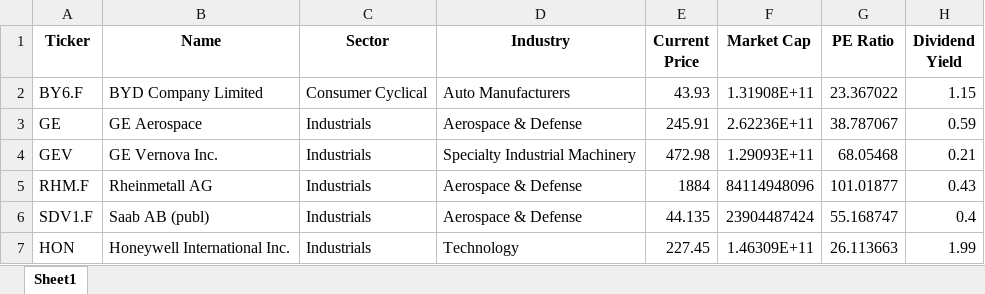
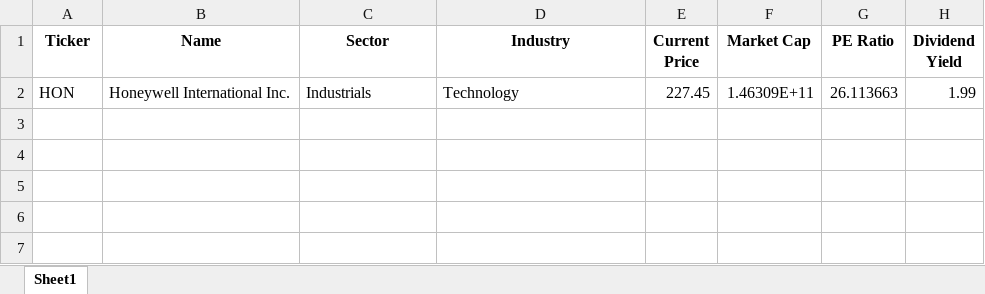
Before and after one commit to VeraLIMS/Fundalyze, an Excel workbook: portfolio.xlsx, sheet Sheet1, drawn as a sheet; values as stored, in another font and other column widths than the file's, no borders; the diff names each change by its address in the sheet, - before the commit and + after, or states it on an @@ line.

```diff
--- a/portfolio.xlsx (sheet Sheet1)
+++ b/portfolio.xlsx (sheet Sheet1)
-row 2: BY6.F | BYD Company Limited | Consumer Cyclical | Auto Manufacturers | 43.93 | 1.31908E+11 | 23.367022 | 1.15
-row 3: GE | GE Aerospace | Industrials | Aerospace & Defense | 245.91 | 2.62236E+11 | 38.787067 | 0.59
-row 4: GEV | GE Vernova Inc. | Industrials | Specialty Industrial Machinery | 472.98 | 1.29093E+11 | 68.05468 | 0.21
-row 5: RHM.F | Rheinmetall AG | Industrials | Aerospace & Defense | 1884 | 84114948096 | 101.01877 | 0.43
-row 6: SDV1.F | Saab AB (publ) | Industrials | Aerospace & Defense | 44.135 | 23904487424 | 55.168747 | 0.4
```
Also changed, not shown: 2 other files.
